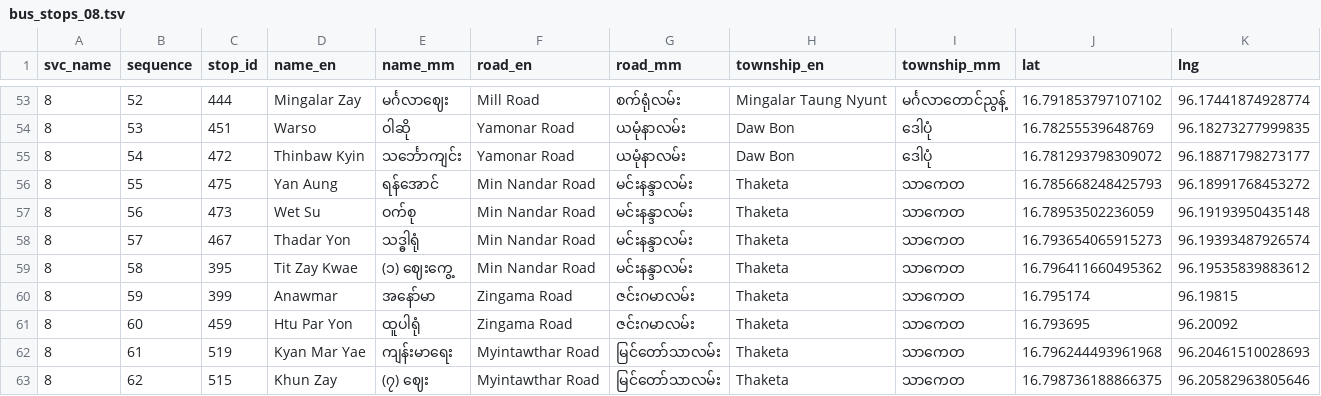
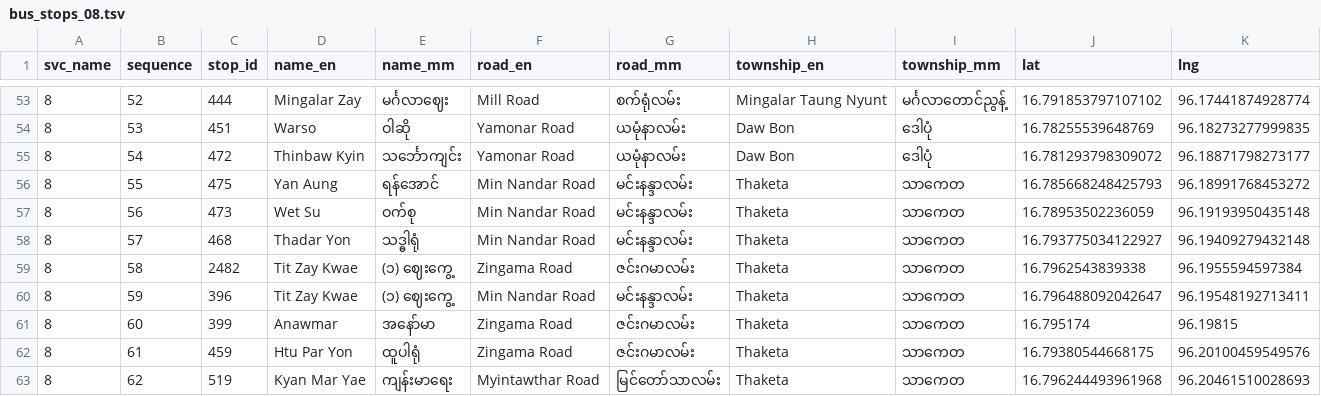
Before and after one commit to thantthet/YBS-Data, a TSV file: stop_sequences/bus_stops_08.tsv, drawn as a sheet; only a part is shown, gaps mark what is left out; the diff covers the shown part only.

Commit message:
Fix shape/linked stops of [8]

```diff
--- a/stop_sequences/bus_stops_08.tsv
+++ b/stop_sequences/bus_stops_08.tsv
@@ -57,7 +57,7 @@ svc_name	sequence	stop_id	name_en	name_mm	road_en	road_mm	township_en	township_m
 8	56	473	Wet Su	ဝက်စု	Min Nandar Road	မင်းနန္ဒာလမ်း	Thaketa	သာကေတ	16.78953502236059	96.19193950435148
-8	57	467	Thadar Yon	သဒ္ဓါရုံ	Min Nandar Road	မင်းနန္ဒာလမ်း	Thaketa	သာကေတ	16.793654065915273	96.19393487926574
-8	58	395	Tit Zay Kwae	(၁) ဈေးကွေ့	Min Nandar Road	မင်းနန္ဒာလမ်း	Thaketa	သာကေတ	16.796411660495362	96.19535839883612
-8	59	399	Anawmar	အနော်မာ	Zingama Road	ဇင်းဂမာလမ်း	Thaketa	သာကေတ	16.795174	96.19815
-8	60	459	Htu Par Yon	ထူပါရုံ	Zingama Road	ဇင်းဂမာလမ်း	Thaketa	သာကေတ	16.793695	96.20092
-8	61	519	Kyan Mar Yae	ကျန်းမာရေး	Myintawthar Road	မြင်တော်သာလမ်း	Thaketa	သာကေတ	16.796244493961968	96.20461510028693
-8	62	515	Khun Zay	(၇) ဈေး	Myintawthar Road	မြင်တော်သာလမ်း	Thaketa	သာကေတ	16.798736188866375	96.20582963805646
+8	57	468	Thadar Yon	သဒ္ဓါရုံ	Min Nandar Road	မင်းနန္ဒာလမ်း	Thaketa	သာကေတ	16.793775034122927	96.19409279432148
+8	58	2482	Tit Zay Kwae	(၁) ဈေးကွေ့	Zingama Road	ဇင်းဂမာလမ်း	Thaketa	သာကေတ	16.7962543839338	96.1955594597384
+8	59	396	Tit Zay Kwae	(၁) ဈေးကွေ့	Min Nandar Road	မင်းနန္ဒာလမ်း	Thaketa	သာကေတ	16.796488092042647	96.19548192713411
+8	60	399	Anawmar	အနော်မာ	Zingama Road	ဇင်းဂမာလမ်း	Thaketa	သာကေတ	16.795174	96.19815
+8	61	459	Htu Par Yon	ထူပါရုံ	Zingama Road	ဇင်းဂမာလမ်း	Thaketa	သာကေတ	16.79380544668175	96.20100459549576
+8	62	519	Kyan Mar Yae	ကျန်းမာရေး	Myintawthar Road	မြင်တော်သာလမ်း	Thaketa	သာကေတ	16.796244493961968	96.20461510028693
```
Also changed, not shown: 2 added rows and 92 edited cells elsewhere in this file, 1 other file.
